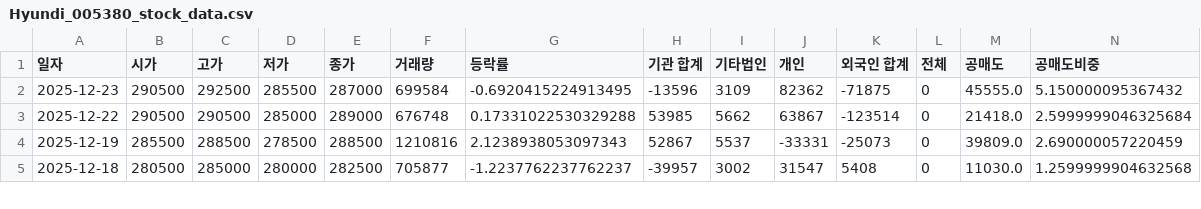
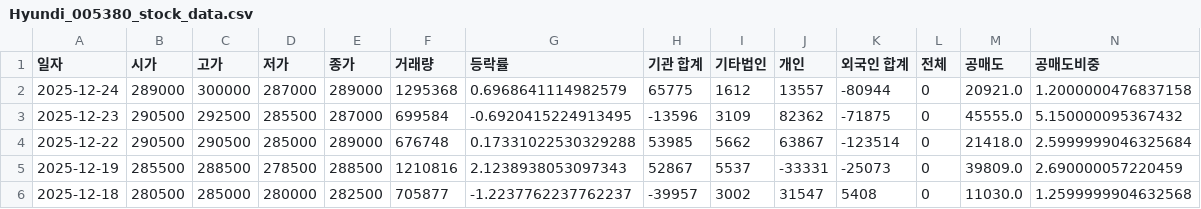
Before and after one commit to ccyun95/Automobile_robot_work, a CSV file: data/Hyundi_005380_stock_data.csv, drawn as a sheet; only a part is shown; rows hold the shown columns only; the diff names each change by its address in the sheet, - before the commit and + after, or states it on an @@ line.

```diff
--- a/data/Hyundi_005380_stock_data.csv
+++ b/data/Hyundi_005380_stock_data.csv
+row 2: 2025-12-24 | 289000 | 300000 | 287000 | 289000 | 1295368 | 0.6968641114982579 | 65775 | 1612 | 13557 | -80944 | 0 | 20921.0 | 1.2000000476837158
```
Also changed, not shown: data/PnS_Robotics_460940_stock_data.csv, data/Robotis_108490_stock_data.csv, 8 other files.
